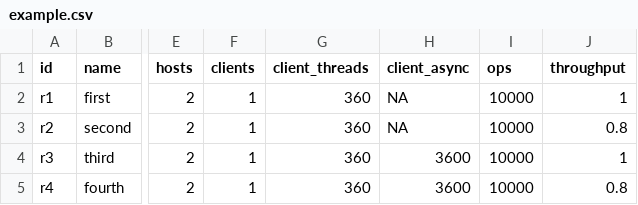
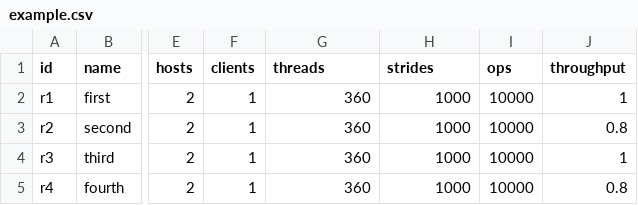
Before and after one commit to anthonydugois/apache-cassandra-experiments, a CSV file: xp1_baseline/input/example.csv, drawn as a sheet; only a part is shown, gaps mark what is left out; the diff names each change by its address in the sheet, - before the commit and + after, or states it on an @@ line.

Commit message:
Remove unsupported async mode

```diff
--- a/xp1_baseline/input/example.csv
+++ b/xp1_baseline/input/example.csv
-G1: client_threads
+G1: threads
-H1: client_async
+H1: strides
-H2:H3 (strides): NA
+H2:H3 (strides): 1000
-H4:H5 (strides): 3600
+H4:H5 (strides): 1000
```
Also changed, not shown: 1 other file.
